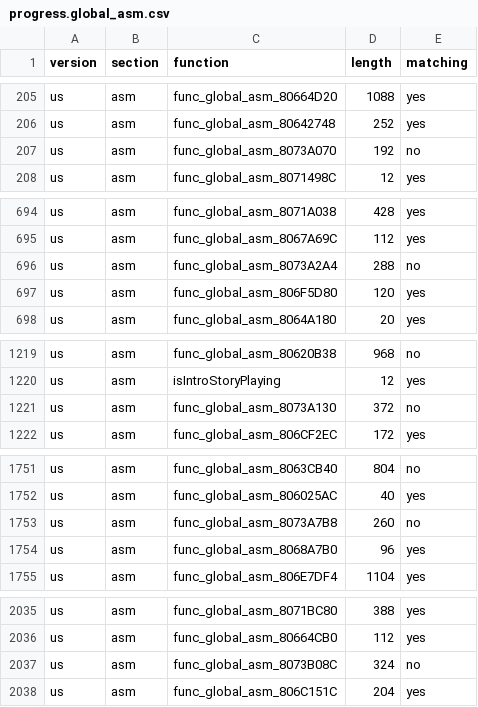
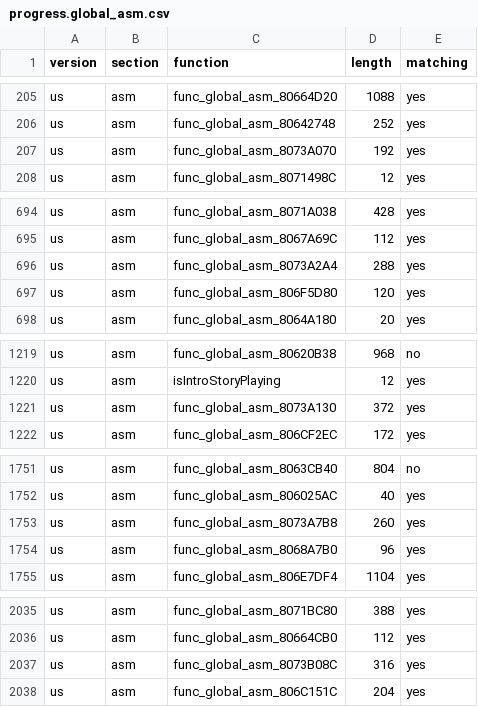
Before and after one commit to ianwal/dk64-decomp-progress, a CSV file: progress/progress.global_asm.csv, drawn as a sheet; only a part is shown, gaps mark what is left out; the diff covers the shown part only.

```diff
--- a/progress/progress.global_asm.csv
+++ b/progress/progress.global_asm.csv
@@ -206,3 +206,3 @@ us,asm,func_global_asm_80664D20,1088,yes
 us,asm,func_global_asm_80642748,252,yes
-us,asm,func_global_asm_8073A070,192,no
+us,asm,func_global_asm_8073A070,192,yes
 us,asm,func_global_asm_8071498C,12,yes
@@ -695,3 +695,3 @@ us,asm,func_global_asm_8071A038,428,yes
 us,asm,func_global_asm_8067A69C,112,yes
-us,asm,func_global_asm_8073A2A4,288,no
+us,asm,func_global_asm_8073A2A4,288,yes
 us,asm,func_global_asm_806F5D80,120,yes
@@ -1220,3 +1220,3 @@ us,asm,func_global_asm_80620B38,968,no
 us,asm,isIntroStoryPlaying,12,yes
-us,asm,func_global_asm_8073A130,372,no
+us,asm,func_global_asm_8073A130,372,yes
 us,asm,func_global_asm_806CF2EC,172,yes
@@ -1752,3 +1752,3 @@ us,asm,func_global_asm_8063CB40,804,no
 us,asm,func_global_asm_806025AC,40,yes
-us,asm,func_global_asm_8073A7B8,260,no
+us,asm,func_global_asm_8073A7B8,260,yes
 us,asm,func_global_asm_8068A7B0,96,yes
@@ -2036,3 +2036,3 @@ us,asm,func_global_asm_8071BC80,388,yes
 us,asm,func_global_asm_80664CB0,112,yes
-us,asm,func_global_asm_8073B08C,324,no
+us,asm,func_global_asm_8073B08C,316,yes
 us,asm,func_global_asm_806C151C,204,yes
```
Also changed, not shown: 3 edited cells elsewhere in this file, progress/progress.total.csv, 5 other files.
